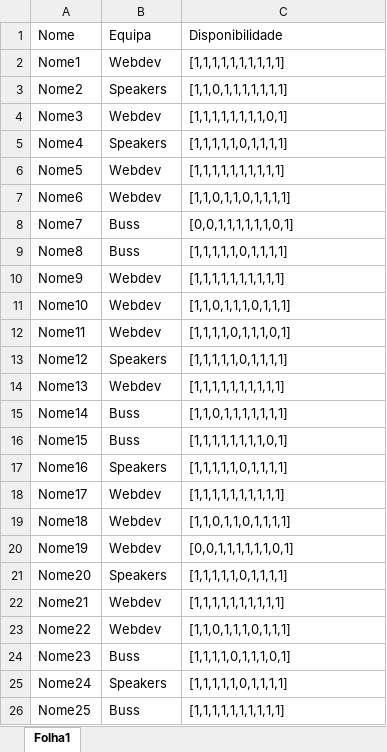
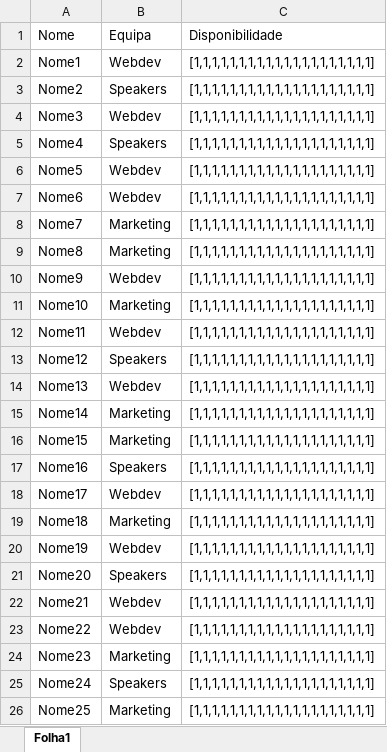
Before and after one commit to RuiDaniel/Shift-Event-Scheduler, an Excel workbook: pessoas.xlsx, sheet Folha1, drawn as a sheet; only a part is shown; values as stored, in another font and other column widths than the file's, no borders; the diff covers the shown part only; the diff names each change by its address in the sheet, - before the commit and + after, or states it on an @@ line.

```diff
--- a/pessoas.xlsx (sheet Folha1)
+++ b/pessoas.xlsx (sheet Folha1)
-C2: [1,1,1,1,1,1,1,1,1,1]
+C2: [1,1,1,1,1,1,1,1,1,1,1,1,1,1,1,1,1,1,1,1]
-C3: [1,1,0,1,1,1,1,1,1,1]
+C3: [1,1,1,1,1,1,1,1,1,1,1,1,1,1,1,1,1,1,1,1]
-C4: [1,1,1,1,1,1,1,1,0,1]
+C4: [1,1,1,1,1,1,1,1,1,1,1,1,1,1,1,1,1,1,1,1]
-C5: [1,1,1,1,1,0,1,1,1,1]
+C5: [1,1,1,1,1,1,1,1,1,1,1,1,1,1,1,1,1,1,1,1]
-C6: [1,1,1,1,1,1,1,1,1,1]
+C6: [1,1,1,1,1,1,1,1,1,1,1,1,1,1,1,1,1,1,1,1]
-C7: [1,1,0,1,1,0,1,1,1,1]
+C7: [1,1,1,1,1,1,1,1,1,1,1,1,1,1,1,1,1,1,1,1]
-B8:B9: Buss
+B8:B9: Marketing
-C8: [0,0,1,1,1,1,1,1,0,1]
+C8: [1,1,1,1,1,1,1,1,1,1,1,1,1,1,1,1,1,1,1,1]
-C9: [1,1,1,1,1,0,1,1,1,1]
+C9: [1,1,1,1,1,1,1,1,1,1,1,1,1,1,1,1,1,1,1,1]
-C10: [1,1,1,1,1,1,1,1,1,1]
+C10: [1,1,1,1,1,1,1,1,1,1,1,1,1,1,1,1,1,1,1,1]
-B11: Webdev
+B11: Marketing
-C11: [1,1,0,1,1,1,0,1,1,1]
+C11: [1,1,1,1,1,1,1,1,1,1,1,1,1,1,1,1,1,1,1,1]
-C12: [1,1,1,1,0,1,1,1,0,1]
+C12: [1,1,1,1,1,1,1,1,1,1,1,1,1,1,1,1,1,1,1,1]
-C13: [1,1,1,1,1,0,1,1,1,1]
+C13: [1,1,1,1,1,1,1,1,1,1,1,1,1,1,1,1,1,1,1,1]
-C14: [1,1,1,1,1,1,1,1,1,1]
+C14: [1,1,1,1,1,1,1,1,1,1,1,1,1,1,1,1,1,1,1,1]
-B15:B16: Buss
+B15:B16: Marketing
-C15: [1,1,0,1,1,1,1,1,1,1]
+C15: [1,1,1,1,1,1,1,1,1,1,1,1,1,1,1,1,1,1,1,1]
-C16: [1,1,1,1,1,1,1,1,0,1]
+C16: [1,1,1,1,1,1,1,1,1,1,1,1,1,1,1,1,1,1,1,1]
-C17: [1,1,1,1,1,0,1,1,1,1]
+C17: [1,1,1,1,1,1,1,1,1,1,1,1,1,1,1,1,1,1,1,1]
-C18: [1,1,1,1,1,1,1,1,1,1]
+C18: [1,1,1,1,1,1,1,1,1,1,1,1,1,1,1,1,1,1,1,1]
-B19: Webdev
+B19: Marketing
-C19: [1,1,0,1,1,0,1,1,1,1]
+C19: [1,1,1,1,1,1,1,1,1,1,1,1,1,1,1,1,1,1,1,1]
-C20: [0,0,1,1,1,1,1,1,0,1]
+C20: [1,1,1,1,1,1,1,1,1,1,1,1,1,1,1,1,1,1,1,1]
-C21: [1,1,1,1,1,0,1,1,1,1]
+C21: [1,1,1,1,1,1,1,1,1,1,1,1,1,1,1,1,1,1,1,1]
-C22: [1,1,1,1,1,1,1,1,1,1]
+C22: [1,1,1,1,1,1,1,1,1,1,1,1,1,1,1,1,1,1,1,1]
-C23: [1,1,0,1,1,1,0,1,1,1]
+C23: [1,1,1,1,1,1,1,1,1,1,1,1,1,1,1,1,1,1,1,1]
-B24: Buss
+B24: Marketing
-C24: [1,1,1,1,0,1,1,1,0,1]
+C24: [1,1,1,1,1,1,1,1,1,1,1,1,1,1,1,1,1,1,1,1]
-C25: [1,1,1,1,1,0,1,1,1,1]
+C25: [1,1,1,1,1,1,1,1,1,1,1,1,1,1,1,1,1,1,1,1]
-B26: Buss
+B26: Marketing
-C26: [1,1,1,1,1,1,1,1,1,1]
+C26: [1,1,1,1,1,1,1,1,1,1,1,1,1,1,1,1,1,1,1,1]
```
Also changed, not shown: 70 removed rows and 6 edited cells elsewhere in this sheet, distribution.xlsx, turnos.xlsx, 6 other files.
